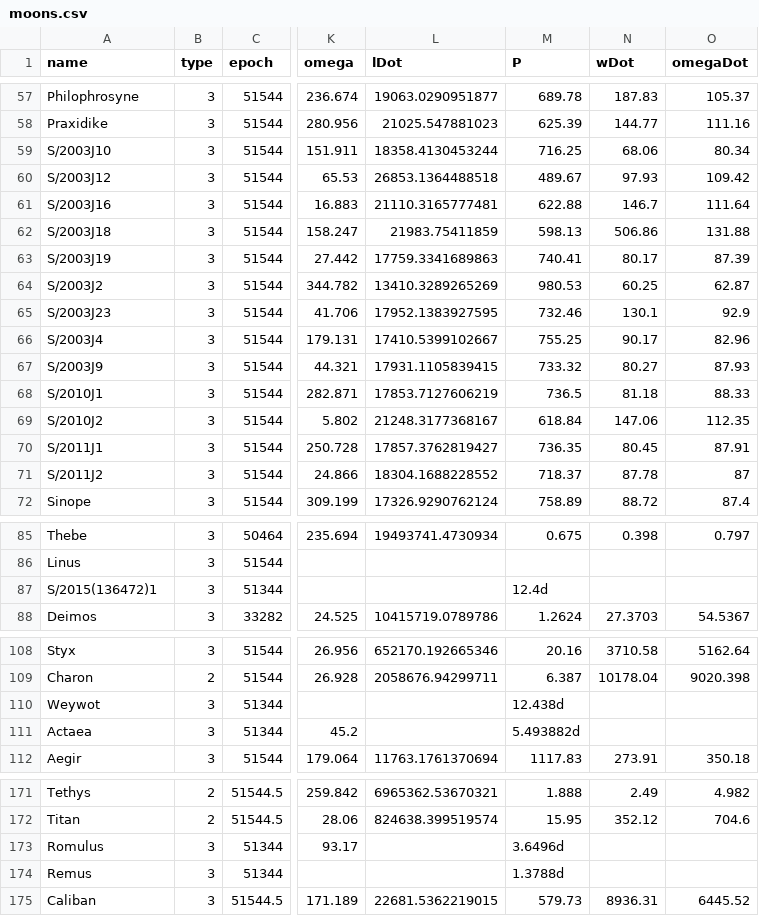
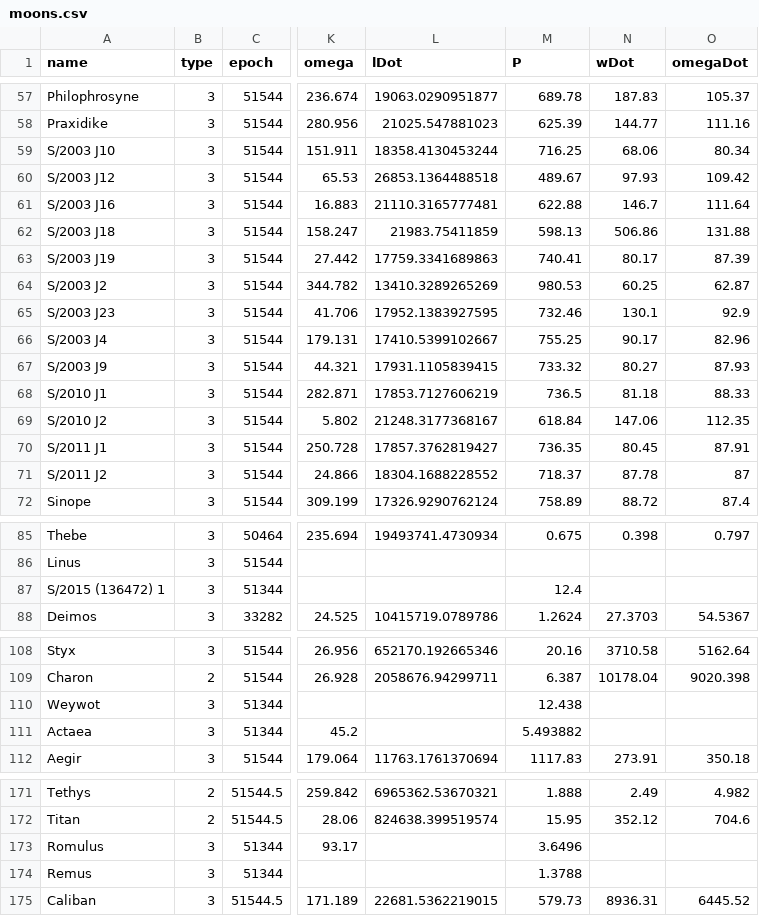
Before and after one commit to bitterstoat/orrery, a CSV file: data/moons.csv, drawn as a sheet; only a part is shown, gaps mark what is left out; the diff covers the shown part only; the diff names each change by its address in the sheet, - before the commit and + after, or states it on an @@ line.

```diff
--- a/data/moons.csv
+++ b/data/moons.csv
-A59 (name): S/2003J10
+A59 (name): S/2003 J10
-A60 (name): S/2003J12
+A60 (name): S/2003 J12
-A61 (name): S/2003J16
+A61 (name): S/2003 J16
-A62 (name): S/2003J18
+A62 (name): S/2003 J18
-A63 (name): S/2003J19
+A63 (name): S/2003 J19
-A64 (name): S/2003J2
+A64 (name): S/2003 J2
-A65 (name): S/2003J23
+A65 (name): S/2003 J23
-A66 (name): S/2003J4
+A66 (name): S/2003 J4
-A67 (name): S/2003J9
+A67 (name): S/2003 J9
-A68 (name): S/2010J1
+A68 (name): S/2010 J1
-A69 (name): S/2010J2
+A69 (name): S/2010 J2
-A70 (name): S/2011J1
+A70 (name): S/2011 J1
-A71 (name): S/2011J2
+A71 (name): S/2011 J2
-A87 (name): S/2015(136472)1
+A87 (name): S/2015 (136472) 1
-M87 (P): 12.4d
+M87 (P): 12.4
-M110 (P): 12.438d
+M110 (P): 12.438
-M111 (P): 5.493882d
+M111 (P): 5.493882
-M173 (P): 3.6496d
+M173 (P): 3.6496
-M174 (P): 1.3788d
+M174 (P): 1.3788
```
Also changed, not shown: 26 edited cells elsewhere in this file, 7 other files.
